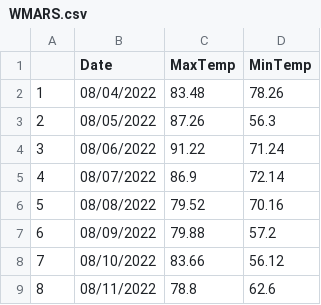
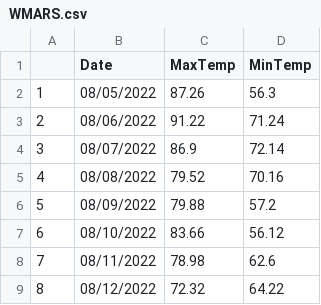
Before and after one commit to acperkins3/GDD-Plots-2022, a CSV file: WMARS.csv, drawn as a sheet; removed rows and columns are numbered as before the commit, all else as after; the diff names each change by its address in the sheet, - before the commit and + after, or states it on an @@ line.

```diff
--- a/WMARS.csv
+++ b/WMARS.csv
-row 2: 1 | 08/04/2022 | 83.48 | 78.26
@@ column A renumbered between rows 2 and 8 @@
-C8 (MaxTemp): 78.8
+C8 (MaxTemp): 78.98
+row 9: 8 | 08/12/2022 | 72.32 | 64.22
```
Also changed, not shown: Arlington.csv, Arlington_existing.csv, 8 other files.
